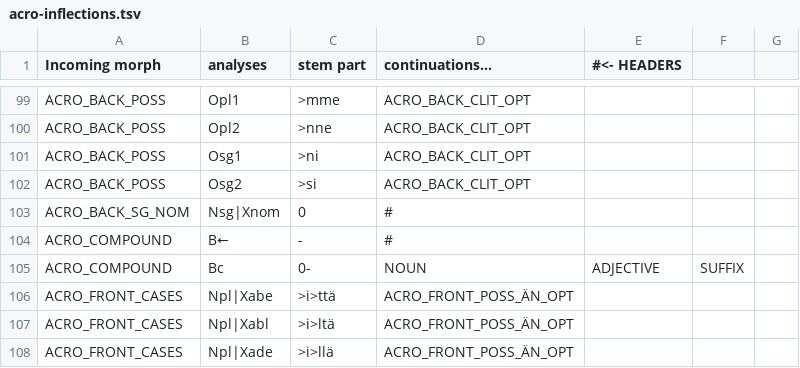
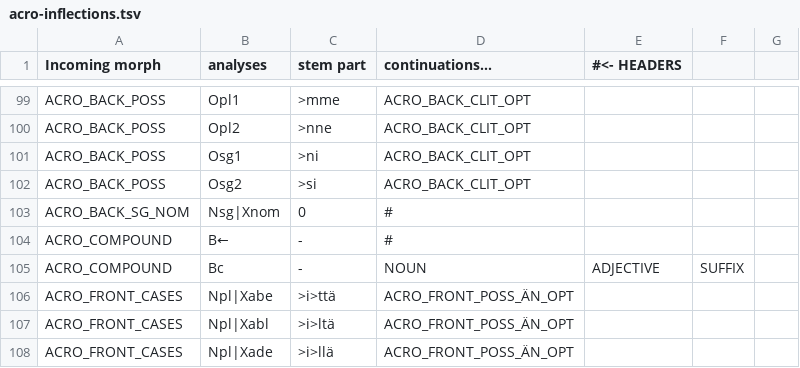
Before and after one commit to flammie/omorfi, a TSV file: src/lexical/continuations/acro-inflections.tsv, drawn as a sheet; only a part is shown, gaps mark what is left out.

Commit message:
Fix acro & digit compounding (zero escaping, cf. rev. a4b09cc0)

```diff
--- a/src/lexical/continuations/acro-inflections.tsv
+++ b/src/lexical/continuations/acro-inflections.tsv
@@ -104,3 +104,3 @@ ACRO_BACK_SG_NOM	Nsg|Xnom	0	#
 ACRO_COMPOUND	B←	-	#
-ACRO_COMPOUND	Bc	0-	NOUN	ADJECTIVE	SUFFIX
+ACRO_COMPOUND	Bc	-	NOUN	ADJECTIVE	SUFFIX
 ACRO_FRONT_CASES	Npl|Xabe	>i>ttä	ACRO_FRONT_POSS_ÄN_OPT
```
Also changed, not shown: src/lexical/continuations/digit-inflections.tsv.
